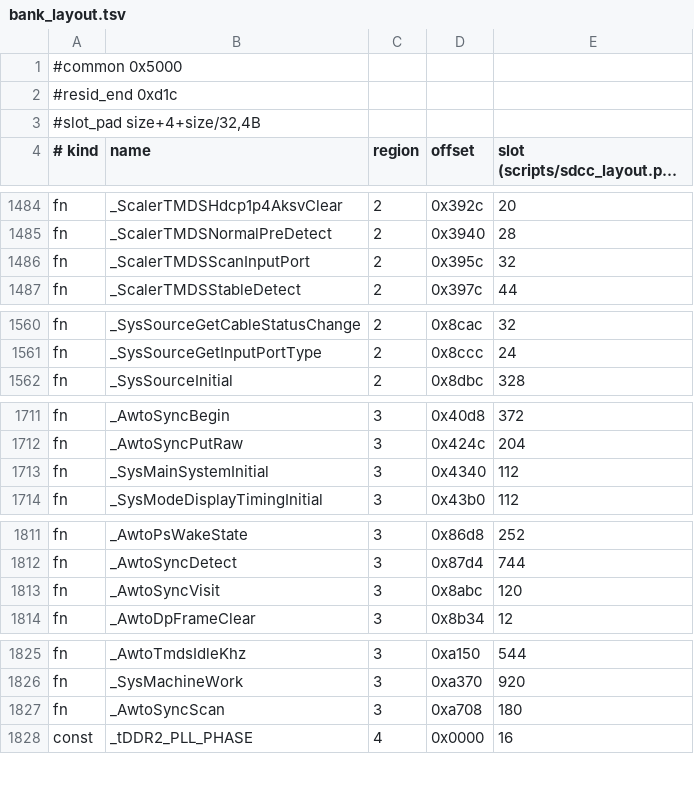
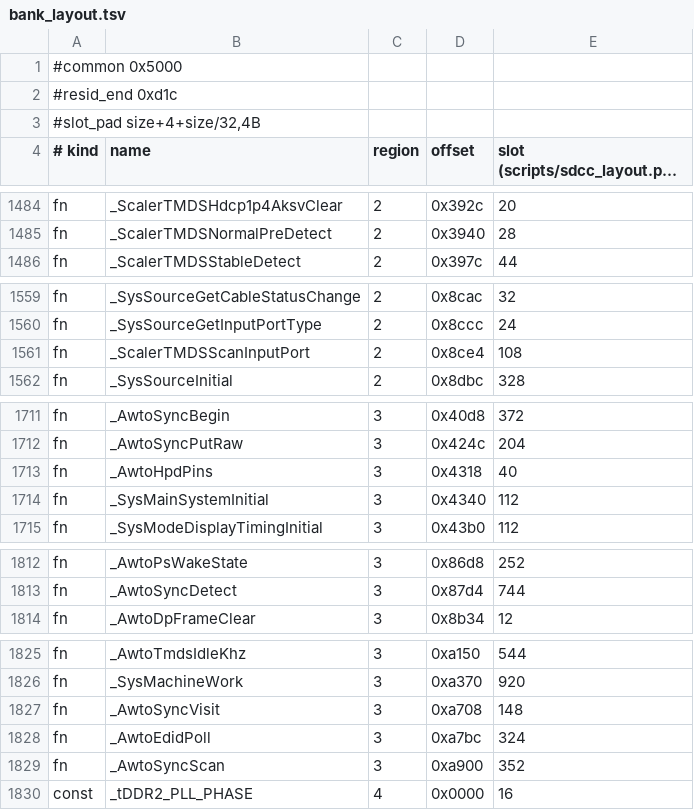
Before and after one commit to awto-au/awto-ddc, a TSV file: fw/bank_layout.tsv, drawn as a sheet; only a part is shown, gaps mark what is left out; long unchanged cells end in …; the diff covers the shown part only.

```diff
--- a/fw/bank_layout.tsv
+++ b/fw/bank_layout.tsv
@@ -1485,3 +1485,2 @@ fn	_ScalerTMDSHdcp1p4AksvClear	2	0x392c	20
 fn	_ScalerTMDSNormalPreDetect	2	0x3940	28
-fn	_ScalerTMDSScanInputPort	2	0x395c	32
 fn	_ScalerTMDSStableDetect	2	0x397c	44
@@ -1561,2 +1560,3 @@ fn	_SysSourceGetCableStatusChange	2	0x8cac	32
 fn	_SysSourceGetInputPortType	2	0x8ccc	24
+fn	_ScalerTMDSScanInputPort	2	0x8ce4	108
 fn	_SysSourceInitial	2	0x8dbc	328
@@ -1712,2 +1712,3 @@ fn	_AwtoSyncBegin	3	0x40d8	372
 fn	_AwtoSyncPutRaw	3	0x424c	204
+fn	_AwtoHpdPins	3	0x4318	40
 fn	_SysMainSystemInitial	3	0x4340	112
@@ -1812,3 +1813,2 @@ fn	_AwtoPsWakeState	3	0x86d8	252
 fn	_AwtoSyncDetect	3	0x87d4	744
-fn	_AwtoSyncVisit	3	0x8abc	120
 fn	_AwtoDpFrameClear	3	0x8b34	12
@@ -1826,3 +1826,5 @@ fn	_AwtoTmdsIdleKhz	3	0xa150	544
 fn	_SysMachineWork	3	0xa370	920
-fn	_AwtoSyncScan	3	0xa708	180
+fn	_AwtoSyncVisit	3	0xa708	148
+fn	_AwtoEdidPoll	3	0xa7bc	324
+fn	_AwtoSyncScan	3	0xa900	352
 const	_tDDR2_PLL_PHASE	4	0x0000	16
```
Also changed, not shown: 4 edited cells elsewhere in this file, fw/awto/sync.tsv, fw/xdata_layout.tsv, 12 other files.
